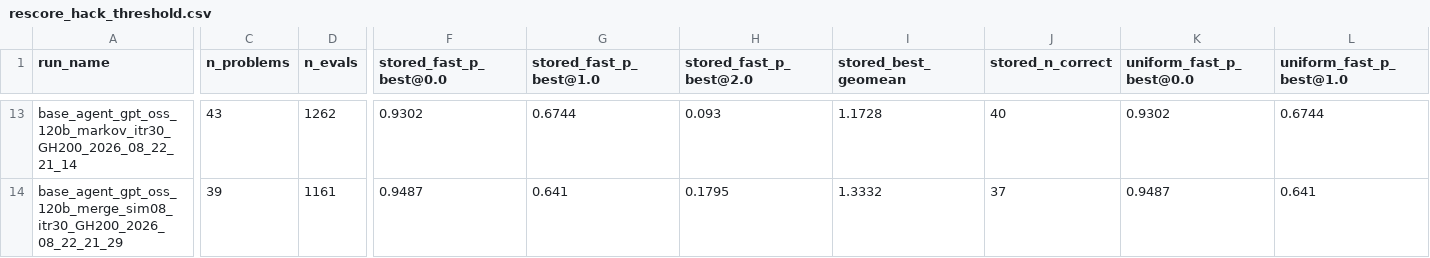
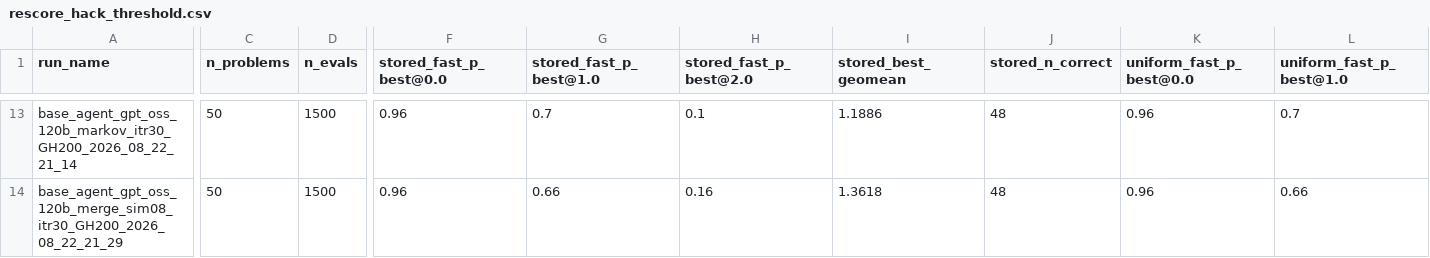
Before and after one commit to Kelvin0110/KernelBench, a CSV file: scripts_integration/new_evolving_agent_analysis/output/GH200x2_median/rescore_hack_threshold.csv, drawn as a sheet; only a part is shown, gaps mark what is left out; the diff covers the shown part only; the diff names each change by its address in the sheet, - before the commit and + after, or states it on an @@ line.

Commit message:
analysis(rescore): derive COMPLETE/PARTIAL from artifacts; final wave numbers
run_summary.json is written only after the last problem, so its presence plus a
full batch_timing.jsonl is the artifact-level proof an arm finished (a killed arm
leaves a complete-looking dir). The banner was hardcoded PARTIAL, which became
false the moment the wave completed -- a stale warning on a final result invites
discounting a valid comparison.

COMPLETE now still states the binding caveat: n=1 replicate per cell, so per
open item 9 (log-SD 0.147) this cannot support an arm-vs-arm winner claim.

All 15 arms 50/50. 271 of 22500 is_hack labels change under uniform 30x.

```diff
--- a/scripts_integration/new_evolving_agent_analysis/output/GH200x2_median/rescore_hack_threshold.csv
+++ b/scripts_integration/new_evolving_agent_analysis/output/GH200x2_median/rescore_hack_threshold.csv
-C13 (n_problems): 43
+C13 (n_problems): 50
-D13 (n_evals): 1262
+D13 (n_evals): 1500
-F13 (stored_fast_p_best@0.0): 0.9302
+F13 (stored_fast_p_best@0.0): 0.96
-G13 (stored_fast_p_best@1.0): 0.6744
+G13 (stored_fast_p_best@1.0): 0.7
-H13 (stored_fast_p_best@2.0): 0.093
+H13 (stored_fast_p_best@2.0): 0.1
-I13 (stored_best_geomean): 1.1728
+I13 (stored_best_geomean): 1.1886
-J13 (stored_n_correct): 40
+J13 (stored_n_correct): 48
-K13 (uniform_fast_p_best@0.0): 0.9302
+K13 (uniform_fast_p_best@0.0): 0.96
-L13 (uniform_fast_p_best@1.0): 0.6744
+L13 (uniform_fast_p_best@1.0): 0.7
-C14 (n_problems): 39
+C14 (n_problems): 50
-D14 (n_evals): 1161
+D14 (n_evals): 1500
-F14 (stored_fast_p_best@0.0): 0.9487
+F14 (stored_fast_p_best@0.0): 0.96
-G14 (stored_fast_p_best@1.0): 0.641
+G14 (stored_fast_p_best@1.0): 0.66
-H14 (stored_fast_p_best@2.0): 0.1795
+H14 (stored_fast_p_best@2.0): 0.16
-I14 (stored_best_geomean): 1.3332
+I14 (stored_best_geomean): 1.3618
-J14 (stored_n_correct): 37
+J14 (stored_n_correct): 48
-K14 (uniform_fast_p_best@0.0): 0.9487
+K14 (uniform_fast_p_best@0.0): 0.96
-L14 (uniform_fast_p_best@1.0): 0.641
+L14 (uniform_fast_p_best@1.0): 0.66
```
Also changed, not shown: 147 edited cells elsewhere in this file, 3 other files.
